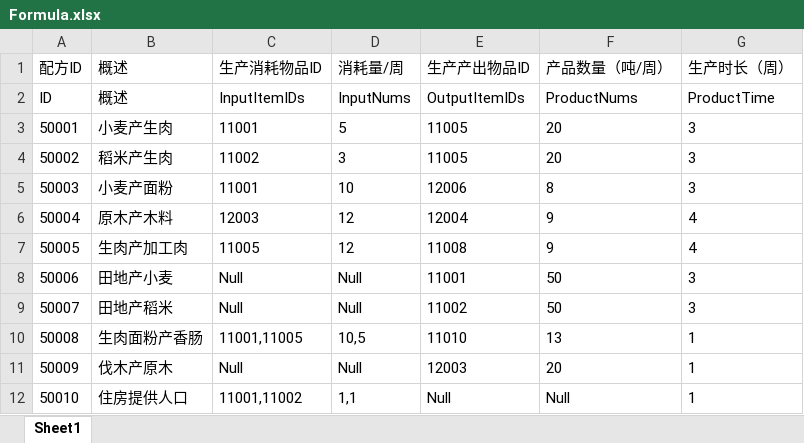
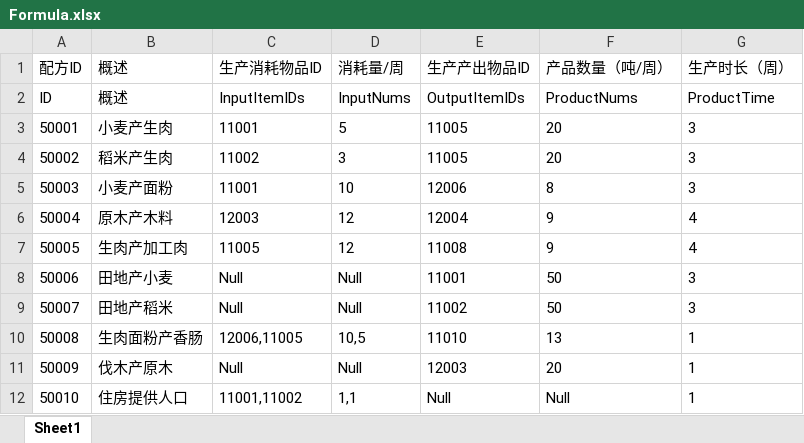
Before and after one commit to FMJ9922/BiShe, an Excel workbook: Assets/Resources/Data/RawData/Formula.xlsx, sheet Sheet1, drawn as a sheet; values as stored, in another font and other column widths than the file's, no borders; the diff names each change by its address in the sheet, - before the commit and + after, or states it on an @@ line.

```diff
--- a/Assets/Resources/Data/RawData/Formula.xlsx (sheet Sheet1)
+++ b/Assets/Resources/Data/RawData/Formula.xlsx (sheet Sheet1)
-C10 (生产消耗物品ID): 11001,11005
+C10 (生产消耗物品ID): 12006,11005
```
Also changed, not shown: Assets/Resources/Data/RawData/Item.xlsx, 58 other files.
